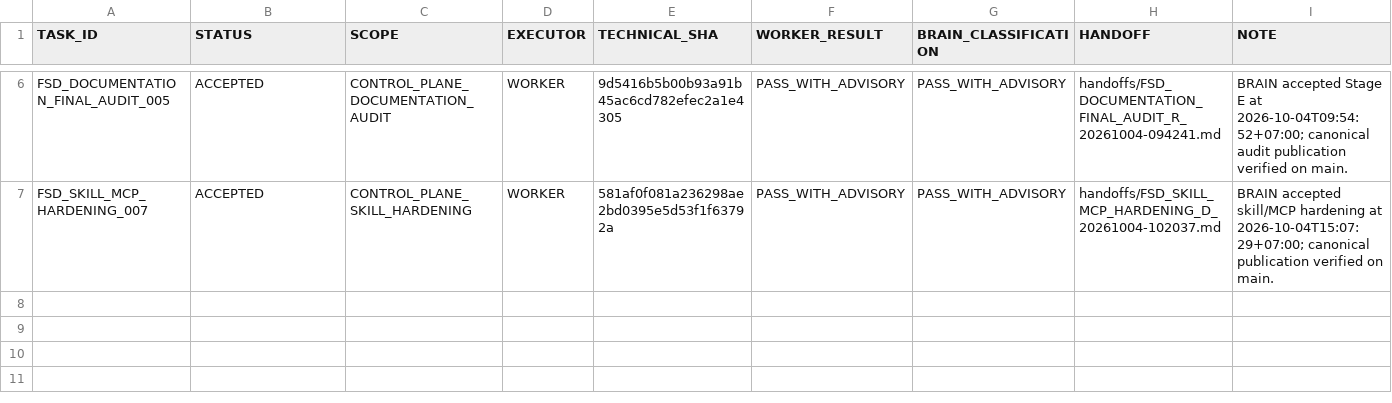
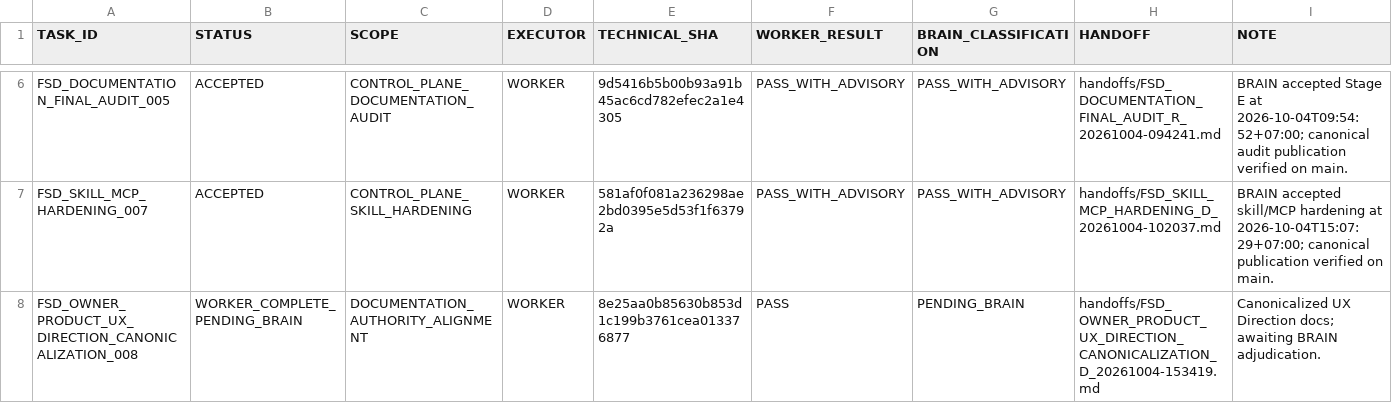
Before and after one commit to cenvu/FSD, a TSV file: STATE/TASK_LEDGER.tsv, drawn as a sheet; only a part is shown, gaps mark what is left out; the diff names each change by its address in the sheet, - before the commit and + after, or states it on an @@ line.

Commit message:
Worker: Canonicalize Owner UX direction

```diff
--- a/STATE/TASK_LEDGER.tsv
+++ b/STATE/TASK_LEDGER.tsv
+row 8: FSD_OWNER_PRODUCT_UX_DIRECTION_CANONICALIZATION_008 | WORKER_COMPLETE_PENDING_BRAIN | DOCUMENTATION_AUTHORITY_ALIGNMENT | WORKER | 8e25aa0b85630b853d1c199b3761cea013376877 | PASS | PENDING_BRAIN | handoffs/FSD_OWNER_PRODUCT_UX_DIRECTION_CANONICALIZATION_D_20261004-153419.md | Canonicalized UX Direction docs; awaiting BRAIN adjudication.
```
Also changed, not shown: 8 other files.
